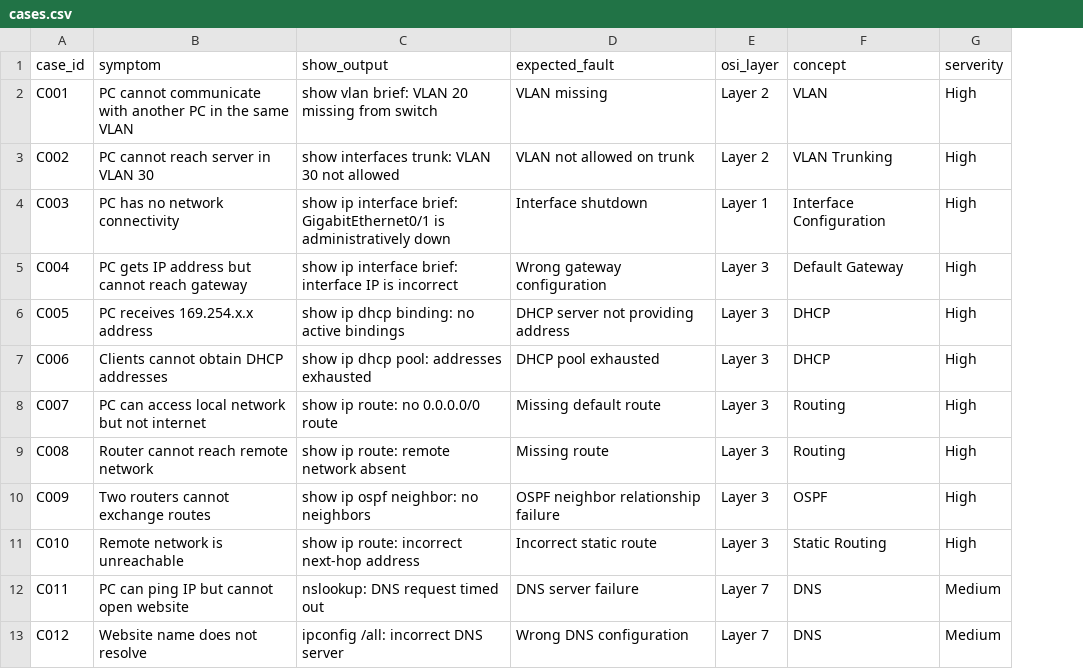
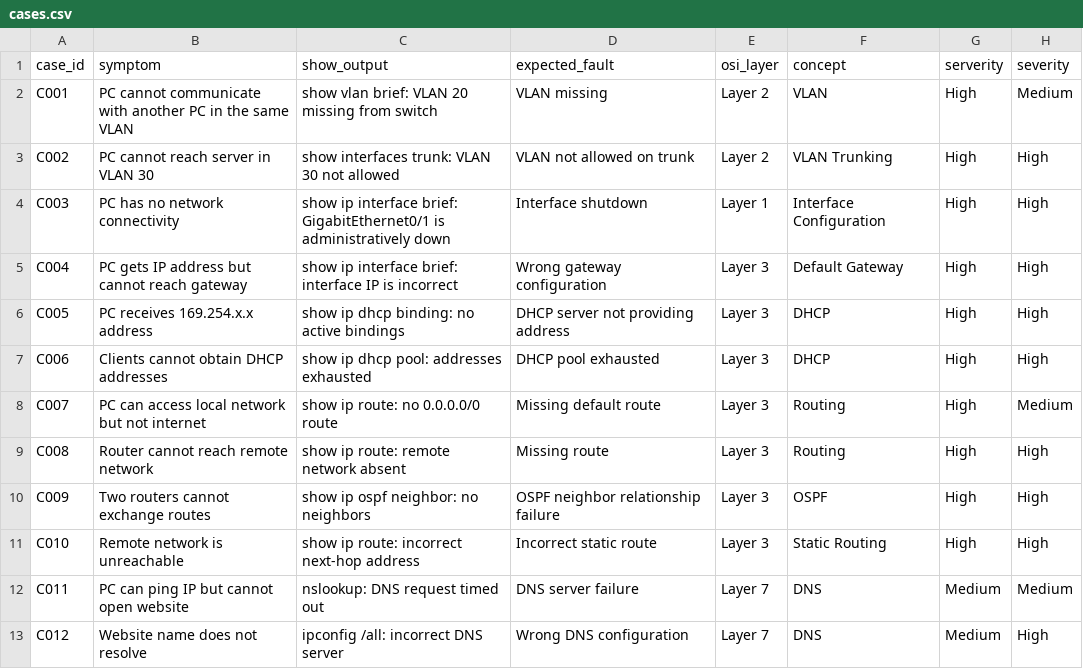
Before and after one commit to Anjali-Anil-0024/NETSage-AI-PROJECT, a CSV file: data/cases.csv, drawn as a sheet; only a part is shown; the diff names each change by its address in the sheet, - before the commit and + after, or states it on an @@ line.

```diff
--- a/data/cases.csv
+++ b/data/cases.csv
+column H (severity), rows 2-13: Medium | High | High | High | High | High | Medium | High | High | High | Medium | High
```
Also changed, not shown: logs/review_log.csv, 2 other files.
